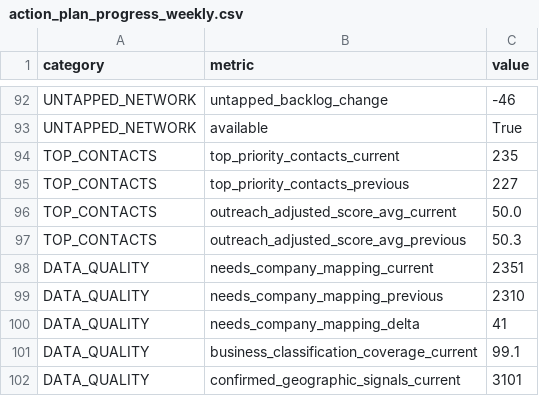
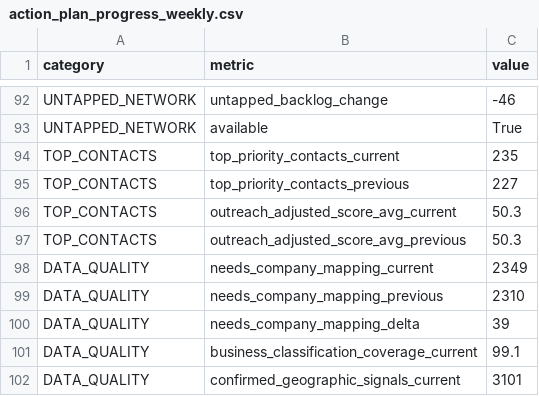
Before and after one commit to Mauricio1806/Conections-map, a CSV file: outputs/action_plan_progress_weekly.csv, drawn as a sheet; only a part is shown, gaps mark what is left out.

```diff
--- a/outputs/action_plan_progress_weekly.csv
+++ b/outputs/action_plan_progress_weekly.csv
@@ -95,7 +95,7 @@ TOP_CONTACTS,top_priority_contacts_current,235
 TOP_CONTACTS,top_priority_contacts_previous,227
-TOP_CONTACTS,outreach_adjusted_score_avg_current,50.0
+TOP_CONTACTS,outreach_adjusted_score_avg_current,50.3
 TOP_CONTACTS,outreach_adjusted_score_avg_previous,50.3
-DATA_QUALITY,needs_company_mapping_current,2351
+DATA_QUALITY,needs_company_mapping_current,2349
 DATA_QUALITY,needs_company_mapping_previous,2310
-DATA_QUALITY,needs_company_mapping_delta,41
+DATA_QUALITY,needs_company_mapping_delta,39
 DATA_QUALITY,business_classification_coverage_current,99.1
```
Also changed, not shown: outputs/action_plan_weekly_history.csv, outputs/top_companies_reclassified_v5.csv, 37 other files.
